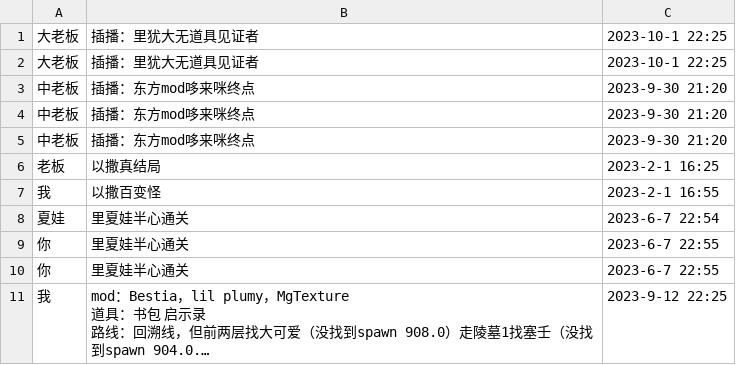
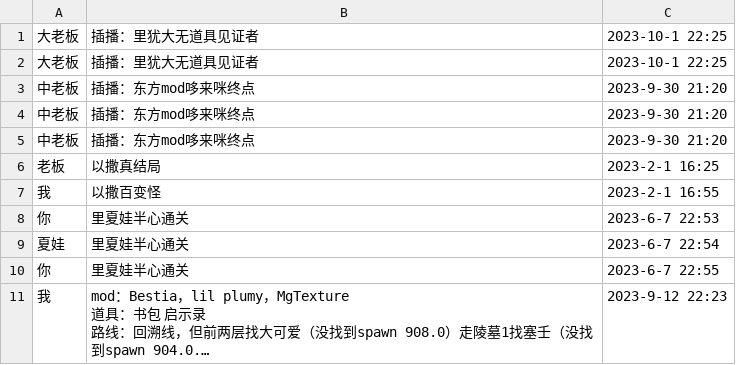
Before and after one commit to Death0Justice/DemandQueue, a CSV file: history.csv, drawn as a sheet; long unchanged cells end in …; removed rows and columns are numbered as before the commit, all else as after; the diff names each change by its address in the sheet, - before the commit and + after, or states it on an @@ line.

Commit message:
Fix history unable to update with table edit

```diff
--- a/history.csv
+++ b/history.csv
+row 8: 你 | 里夏娃半心通关 | 2023-6-7 22:53
-row 10: 你 | 里夏娃半心通关 | 2023-6-7 22:55
-C11: 2023-9-12 22:25
+C11: 2023-9-12 22:23
```
Also changed, not shown: 2 other files.
